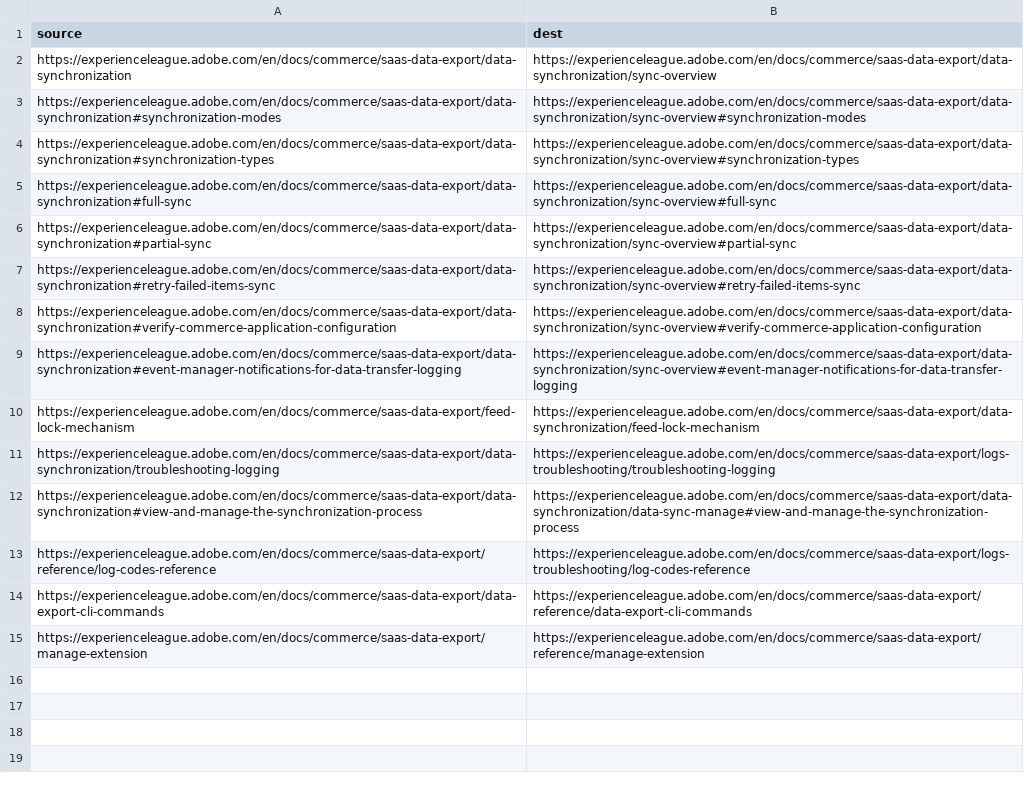
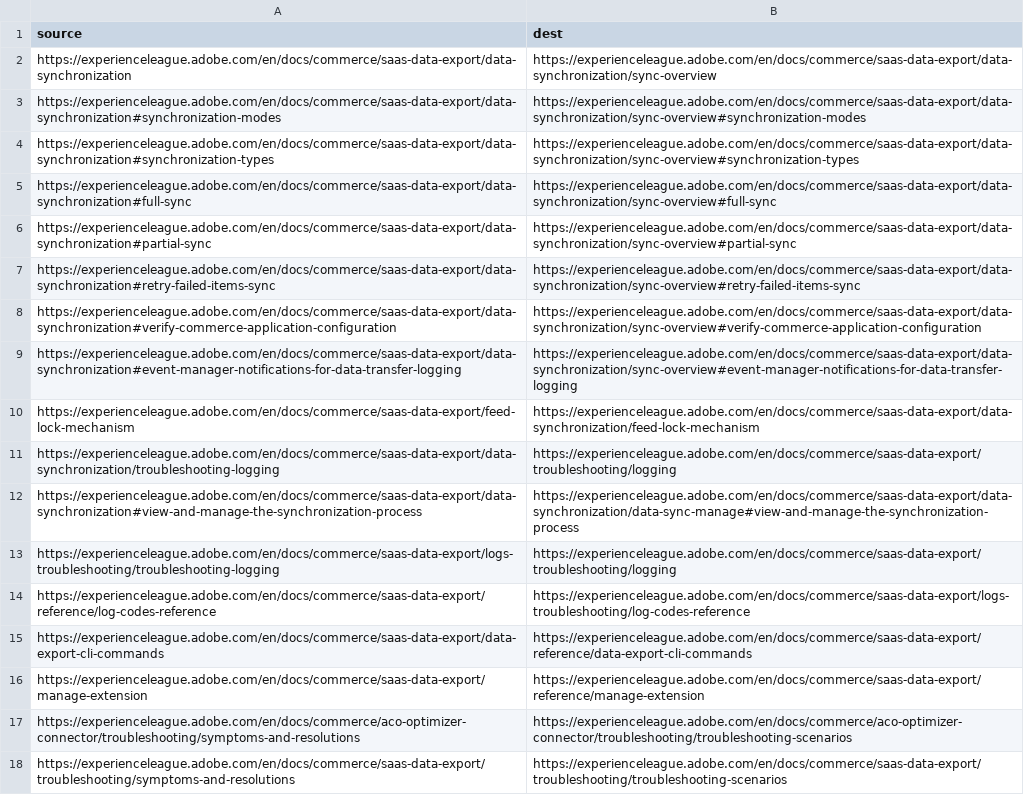
Before and after one commit to AdobeDocs/commerce.en, a CSV file: redirects-ghec.csv, drawn as a sheet.

```diff
--- a/redirects-ghec.csv
+++ b/redirects-ghec.csv
@@ -10,4 +10,5 @@ https://experienceleague.adobe.com/en/docs/commerce/saas-data-export/data-synchr
 https://experienceleague.adobe.com/en/docs/commerce/saas-data-export/feed-lock-mechanism,https://experienceleague.adobe.com/en/docs/commerce/saas-data-export/data-synchronization/feed-lock-mechanism
-https://experienceleague.adobe.com/en/docs/commerce/saas-data-export/data-synchronization/troubleshooting-logging,https://experienceleague.adobe.com/en/docs/commerce/saas-data-export/logs-troubleshooting/troubleshooting-logging
+https://experienceleague.adobe.com/en/docs/commerce/saas-data-export/data-synchronization/troubleshooting-logging,https://experienceleague.adobe.com/en/docs/commerce/saas-data-export/troubleshooting/logging
 https://experienceleague.adobe.com/en/docs/commerce/saas-data-export/data-synchronization#view-and-manage-the-synchronization-process,https://experienceleague.adobe.com/en/docs/commerce/saas-data-export/data-synchronization/data-sync-manage#view-and-manage-the-synchronization-process
+https://experienceleague.adobe.com/en/docs/commerce/saas-data-export/logs-troubleshooting/troubleshooting-logging,https://experienceleague.adobe.com/en/docs/commerce/saas-data-export/troubleshooting/logging
 https://experienceleague.adobe.com/en/docs/commerce/saas-data-export/reference/log-codes-reference,https://experienceleague.adobe.com/en/docs/commerce/saas-data-export/logs-troubleshooting/log-codes-reference
@@ -15 +16,3 @@ https://experienceleague.adobe.com/en/docs/commerce/saas-data-export/data-export
 https://experienceleague.adobe.com/en/docs/commerce/saas-data-export/manage-extension,https://experienceleague.adobe.com/en/docs/commerce/saas-data-export/reference/manage-extension
+https://experienceleague.adobe.com/en/docs/commerce/aco-optimizer-connector/troubleshooting/symptoms-and-resolutions,https://experienceleague.adobe.com/en/docs/commerce/aco-optimizer-connector/troubleshooting/troubleshooting-scenarios
+https://experienceleague.adobe.com/en/docs/commerce/saas-data-export/troubleshooting/symptoms-and-resolutions,https://experienceleague.adobe.com/en/docs/commerce/saas-data-export/troubleshooting/troubleshooting-scenarios
```
Also changed, not shown: redirects.csv, 22 other files.
